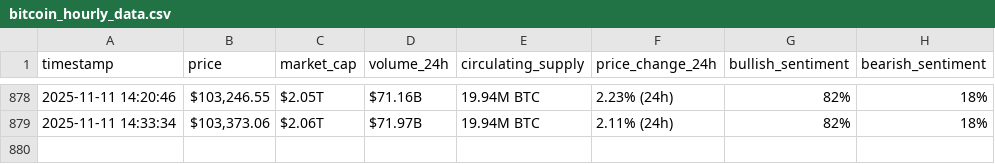
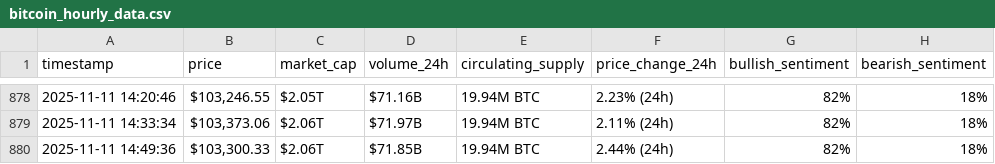
Before and after one commit to fatimataha22/webscraping-automation, a CSV file: bitcoin_hourly_data.csv, drawn as a sheet; only a part is shown, gaps mark what is left out.

```diff
--- a/bitcoin_hourly_data.csv
+++ b/bitcoin_hourly_data.csv
@@ -879 +879,2 @@ timestamp,price,market_cap,volume_24h,circulating_supply,price_change_24h,bullis
 2025-11-11 14:33:34,"$103,373.06",$2.06T,$71.97B,19.94M BTC,2.11% (24h),82%,18%
+2025-11-11 14:49:36,"$103,300.33",$2.06T,$71.85B,19.94M BTC,2.44% (24h),82%,18%
```
Also changed, not shown: optimized_bitcoin_hourly_data.csv.
